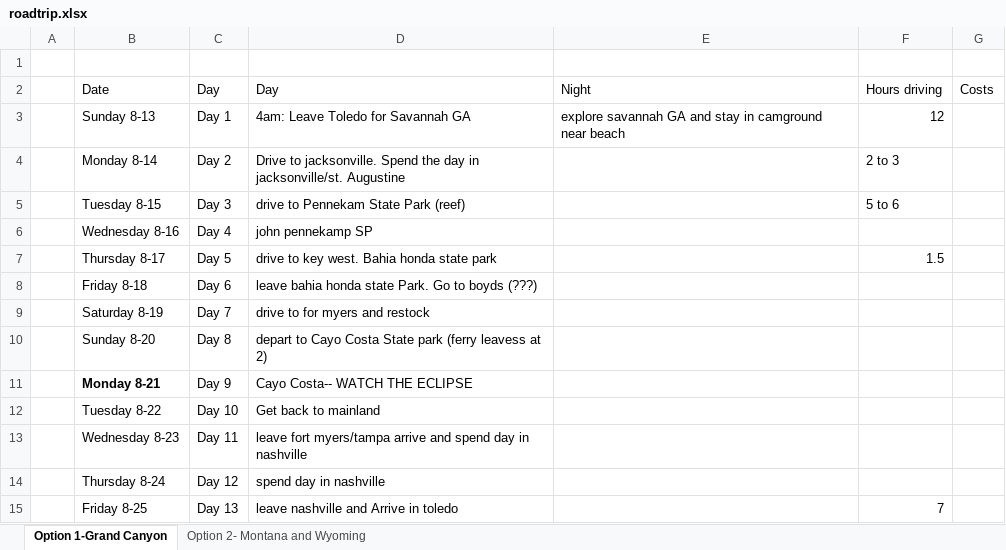
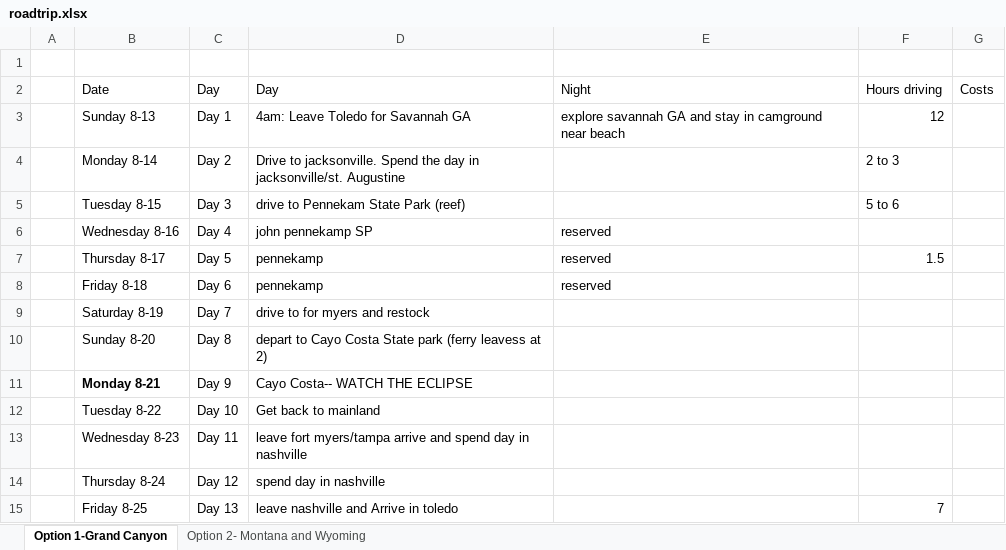
Before and after one commit to cmarzari/GBP, an Excel workbook: roadtrip.xlsx, sheet Option 1-Grand Canyon, drawn as a sheet; values as stored, in another font and other column widths than the file's, no borders; the diff names each change by its address in the sheet, - before the commit and + after, or states it on an @@ line.

Commit message:
addede the new packing list and modifications to ecel and forsale

```diff
--- a/roadtrip.xlsx (sheet Option 1-Grand Canyon)
+++ b/roadtrip.xlsx (sheet Option 1-Grand Canyon)
-E6:E8: (empty)
+E6:E8: reserved
-D7: drive to key west. Bahia honda state park
+D7: pennekamp
-D8: leave bahia honda state Park. Go to boyds (???)
+D8: pennekamp
```
Also changed, not shown: 2 other files.
